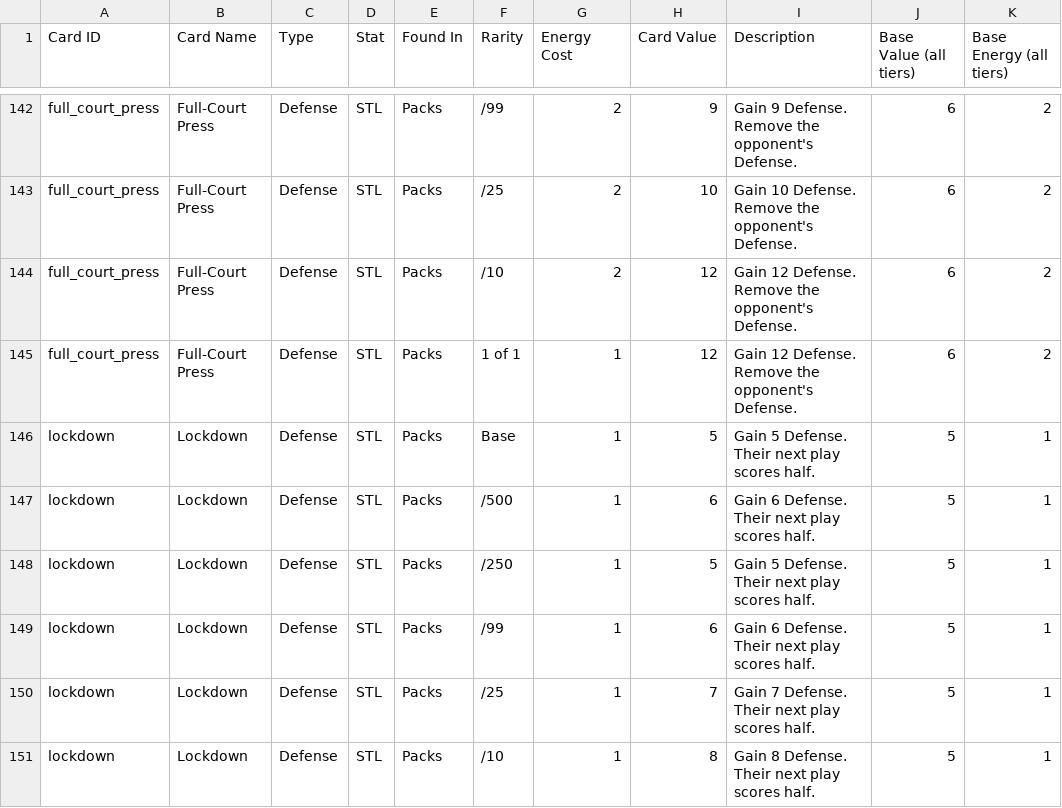
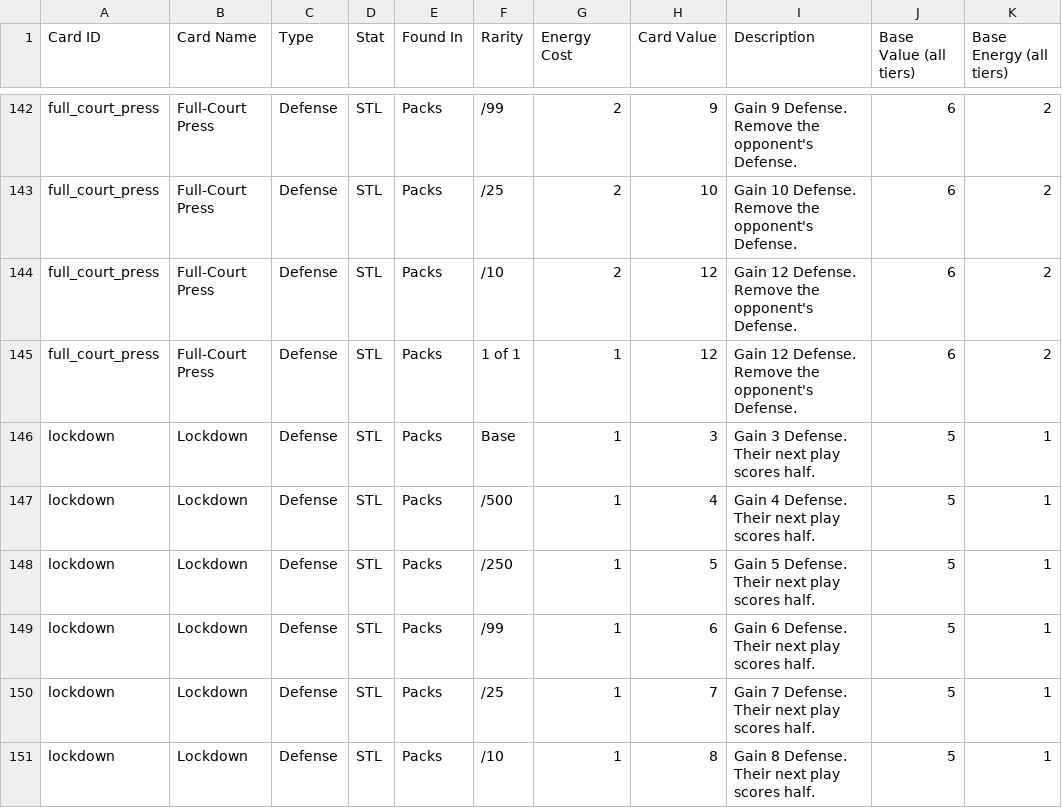
Before and after one commit to ViibezCoding/full-court-deck, a CSV file: the-king-cards.csv, drawn as a sheet; only a part is shown, gaps mark what is left out.

```diff
--- a/the-king-cards.csv
+++ b/the-king-cards.csv
@@ -145,4 +145,4 @@
 "full_court_press","Full-Court Press","Defense","STL","Packs","1 of 1","1","12","Gain 12 Defense. Remove the opponent's Defense.","6","2"
-"lockdown","Lockdown","Defense","STL","Packs","Base","1","5","Gain 5 Defense. Their next play scores half.","5","1"
-"lockdown","Lockdown","Defense","STL","Packs","/500","1","6","Gain 6 Defense. Their next play scores half.","5","1"
+"lockdown","Lockdown","Defense","STL","Packs","Base","1","3","Gain 3 Defense. Their next play scores half.","5","1"
+"lockdown","Lockdown","Defense","STL","Packs","/500","1","4","Gain 4 Defense. Their next play scores half.","5","1"
 "lockdown","Lockdown","Defense","STL","Packs","/250","1","5","Gain 5 Defense. Their next play scores half.","5","1"
```
Also changed, not shown: 1 other file.
